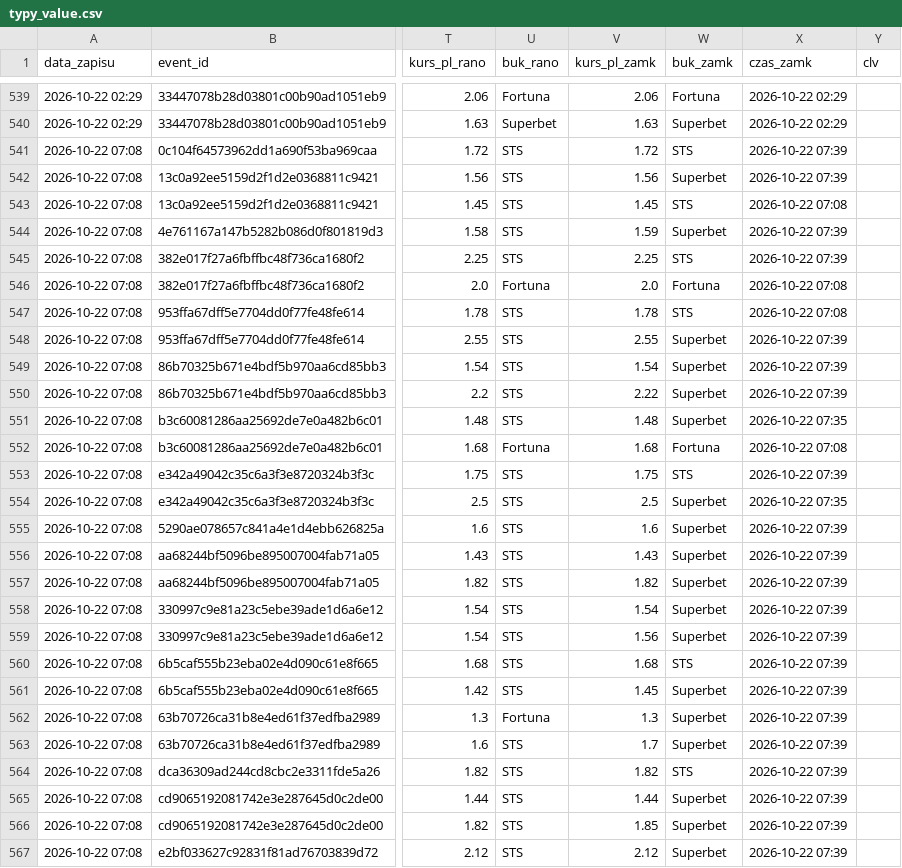
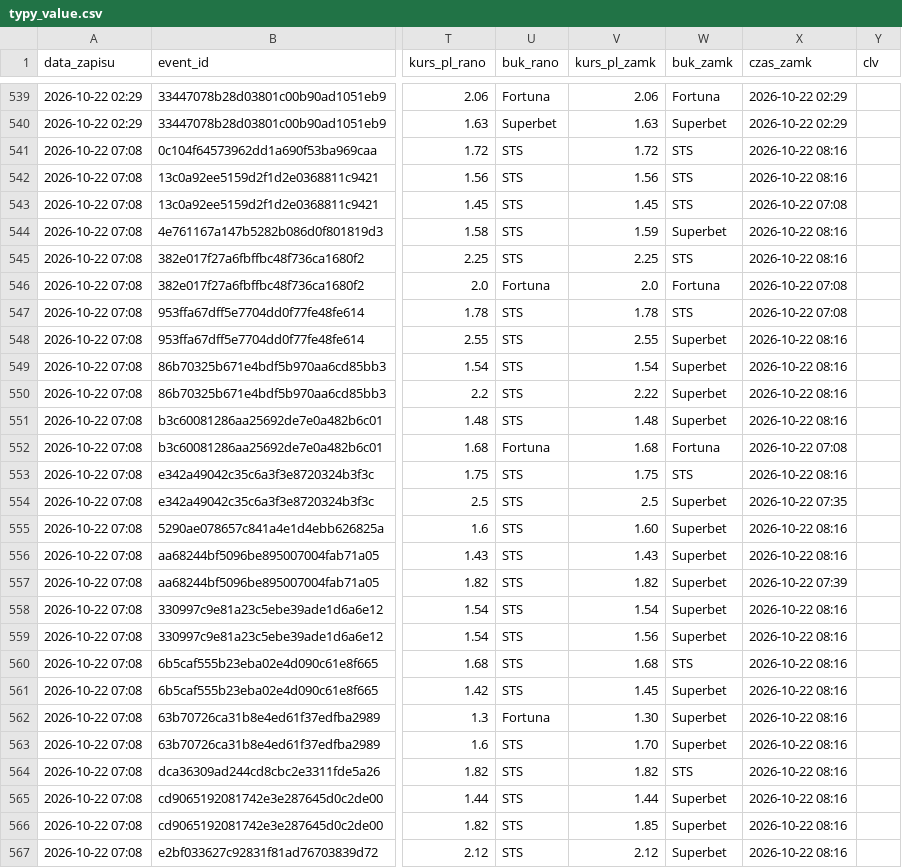
Before and after one commit to lewym90/typer, a CSV file: docs/data/typy_value.csv, drawn as a sheet; only a part is shown, gaps mark what is left out; the diff covers the shown part only; the diff names each change by its address in the sheet, - before the commit and + after, or states it on an @@ line.

Commit message:
Typy 2026-10-22 06:16

```diff
--- a/docs/data/typy_value.csv
+++ b/docs/data/typy_value.csv
-X541:X542 (czas_zamk): 2026-10-22 07:39
+X541:X542 (czas_zamk): 2026-10-22 08:16
-W542 (buk_zamk): Superbet
+W542 (buk_zamk): STS
-X544:X545 (czas_zamk): 2026-10-22 07:39
+X544:X545 (czas_zamk): 2026-10-22 08:16
-X548:X550 (czas_zamk): 2026-10-22 07:39
+X548:X550 (czas_zamk): 2026-10-22 08:16
-X551 (czas_zamk): 2026-10-22 07:35
+X551 (czas_zamk): 2026-10-22 08:16
-X553 (czas_zamk): 2026-10-22 07:39
+X553 (czas_zamk): 2026-10-22 08:16
-V555 (kurs_pl_zamk): 1.6
+V555 (kurs_pl_zamk): 1.60
-X555:X556 (czas_zamk): 2026-10-22 07:39
+X555:X556 (czas_zamk): 2026-10-22 08:16
-X558:X567 (czas_zamk): 2026-10-22 07:39
+X558:X567 (czas_zamk): 2026-10-22 08:16
-V562 (kurs_pl_zamk): 1.3
+V562 (kurs_pl_zamk): 1.30
-V563 (kurs_pl_zamk): 1.7
+V563 (kurs_pl_zamk): 1.70
```
Also changed, not shown: 1 added row and 12 edited cells elsewhere in this file, docs/data/typy_inne.csv, docs/data/typy_pewne.csv, 8 other files.
